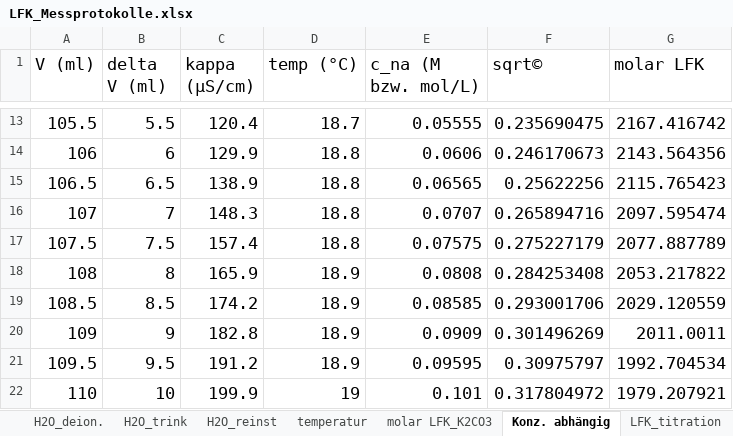
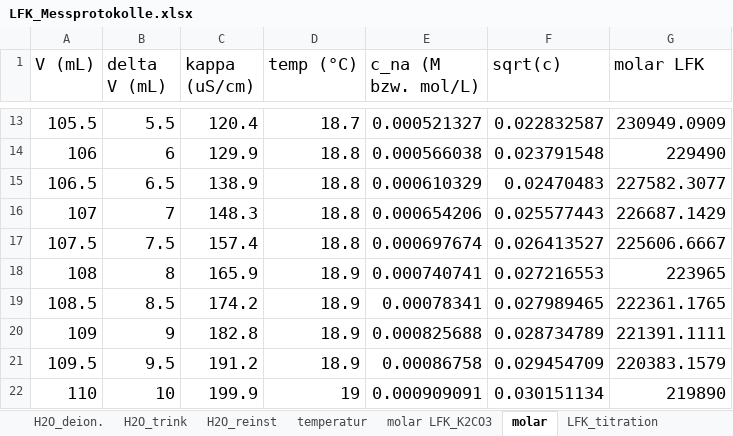
Before and after one commit to janjoch/ppc_skripts_reports, an Excel workbook: LFK_Auswertung/raw_data/LFK_Messprotokolle.xlsx, sheet molar, drawn as a sheet; only a part is shown, gaps mark what is left out; values as stored, in another font and other column widths than the file's, no borders; the diff covers the shown part only; the diff names each change by its address in the sheet, - before the commit and + after, or states it on an @@ line.

```diff
--- a/LFK_Auswertung/raw_data/LFK_Messprotokolle.xlsx (sheet molar)
+++ b/LFK_Auswertung/raw_data/LFK_Messprotokolle.xlsx (sheet molar)
-sheet tab: Konz. abhängig
+sheet tab: molar
-A1: V (ml)
+A1: V (mL)
-B1: delta V (ml)
+B1: delta V (mL)
-C1: kappa (µS/cm)
+C1: kappa (uS/cm)
-F1: sqrt©
+F1: sqrt(c)
-E13 (c_na (M bzw. mol/L)): 0.05555
+E13 (c_na (M bzw. mol/L)): 0.000521327
-F13 (sqrt(c)): 0.235690475
+F13 (sqrt(c)): 0.022832587
-G13 (molar LFK): 2167.416742
+G13 (molar LFK): 230949.0909
-E14 (c_na (M bzw. mol/L)): 0.0606
+E14 (c_na (M bzw. mol/L)): 0.000566038
-F14 (sqrt(c)): 0.246170673
+F14 (sqrt(c)): 0.023791548
-G14 (molar LFK): 2143.564356
+G14 (molar LFK): 229490
-E15 (c_na (M bzw. mol/L)): 0.06565
+E15 (c_na (M bzw. mol/L)): 0.000610329
-F15 (sqrt(c)): 0.25622256
+F15 (sqrt(c)): 0.02470483
-G15 (molar LFK): 2115.765423
+G15 (molar LFK): 227582.3077
-E16 (c_na (M bzw. mol/L)): 0.0707
+E16 (c_na (M bzw. mol/L)): 0.000654206
-F16 (sqrt(c)): 0.265894716
+F16 (sqrt(c)): 0.025577443
-G16 (molar LFK): 2097.595474
+G16 (molar LFK): 226687.1429
-E17 (c_na (M bzw. mol/L)): 0.07575
+E17 (c_na (M bzw. mol/L)): 0.000697674
-F17 (sqrt(c)): 0.275227179
+F17 (sqrt(c)): 0.026413527
-G17 (molar LFK): 2077.887789
+G17 (molar LFK): 225606.6667
-E18 (c_na (M bzw. mol/L)): 0.0808
+E18 (c_na (M bzw. mol/L)): 0.000740741
-F18 (sqrt(c)): 0.284253408
+F18 (sqrt(c)): 0.027216553
-G18 (molar LFK): 2053.217822
+G18 (molar LFK): 223965
-E19 (c_na (M bzw. mol/L)): 0.08585
+E19 (c_na (M bzw. mol/L)): 0.00078341
-F19 (sqrt(c)): 0.293001706
+F19 (sqrt(c)): 0.027989465
-G19 (molar LFK): 2029.120559
+G19 (molar LFK): 222361.1765
-E20 (c_na (M bzw. mol/L)): 0.0909
+E20 (c_na (M bzw. mol/L)): 0.000825688
-F20 (sqrt(c)): 0.301496269
+F20 (sqrt(c)): 0.028734789
-G20 (molar LFK): 2011.0011
+G20 (molar LFK): 221391.1111
-E21 (c_na (M bzw. mol/L)): 0.09595
+E21 (c_na (M bzw. mol/L)): 0.00086758
-F21 (sqrt(c)): 0.30975797
+F21 (sqrt(c)): 0.029454709
-G21 (molar LFK): 1992.704534
+G21 (molar LFK): 220383.1579
-E22 (c_na (M bzw. mol/L)): 0.101
+E22 (c_na (M bzw. mol/L)): 0.000909091
-F22 (sqrt(c)): 0.317804972
+F22 (sqrt(c)): 0.030151134
-G22 (molar LFK): 1979.207921
+G22 (molar LFK): 219890
```
Also changed, not shown: 90 edited cells elsewhere in this sheet, formulas that keep their value, 15 other files.
